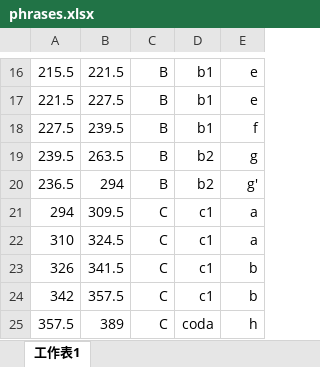
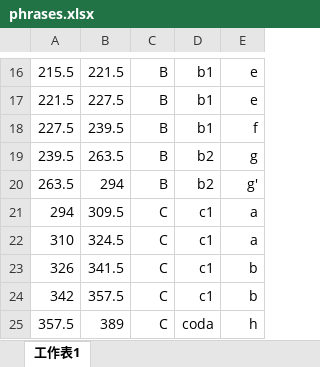
Before and after one commit to Tsung-Ping/functional-harmony, an Excel workbook: BPS_FH_Dataset/13/phrases.xlsx, sheet 工作表1, drawn as a sheet; only a part is shown, gaps mark what is left out; values as stored, in another font and other column widths than the file's, no borders; the diff names each change by its address in the sheet, - before the commit and + after, or states it on an @@ line.

```diff
--- a/BPS_FH_Dataset/13/phrases.xlsx (sheet 工作表1)
+++ b/BPS_FH_Dataset/13/phrases.xlsx (sheet 工作表1)
-A20: 236.5
+A20: 263.5
```
Also changed, not shown: BPS_FH_Dataset/10/phrases.xlsx, BPS_FH_Dataset/17/phrases.xlsx, 5 other files.
